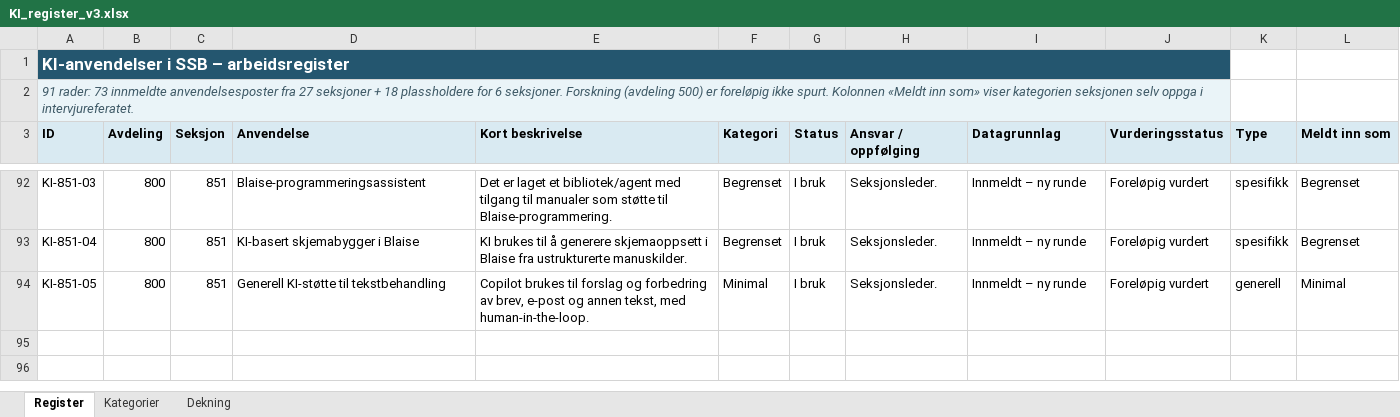
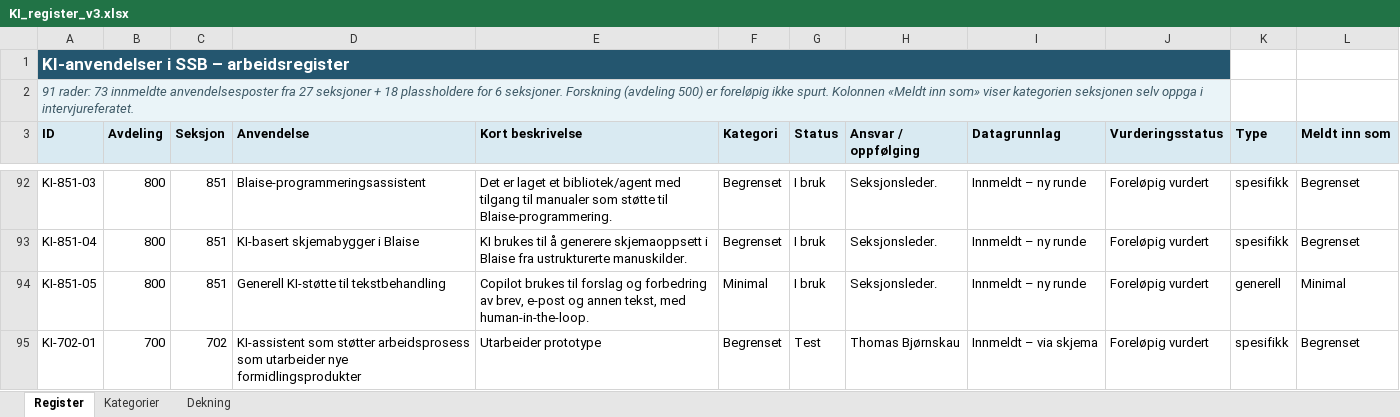
Before and after one commit to thomasbjornskau/ki-kartlegging-proto, an Excel workbook: app/KI_register_v3.xlsx, sheet Register, drawn as a sheet; only a part is shown, gaps mark what is left out; values as stored, in another font and other column widths than the file's, no borders; conditional formats and table styles not drawn; the diff names each change by its address in the sheet, - before the commit and + after, or states it on an @@ line.

Commit message:
Add files via upload

```diff
--- a/app/KI_register_v3.xlsx (sheet Register)
+++ b/app/KI_register_v3.xlsx (sheet Register)
+row 95: KI-702-01 | 700 | 702 | KI-assistent som støtter arbeidsprosess som utarbeider nye formidlingsprodukter | Utarbeider prototype | Begrenset | Test | Thomas Bjørnskau | Innmeldt – via skjema | Foreløpig vurdert | spesifikk | Begrenset
```
